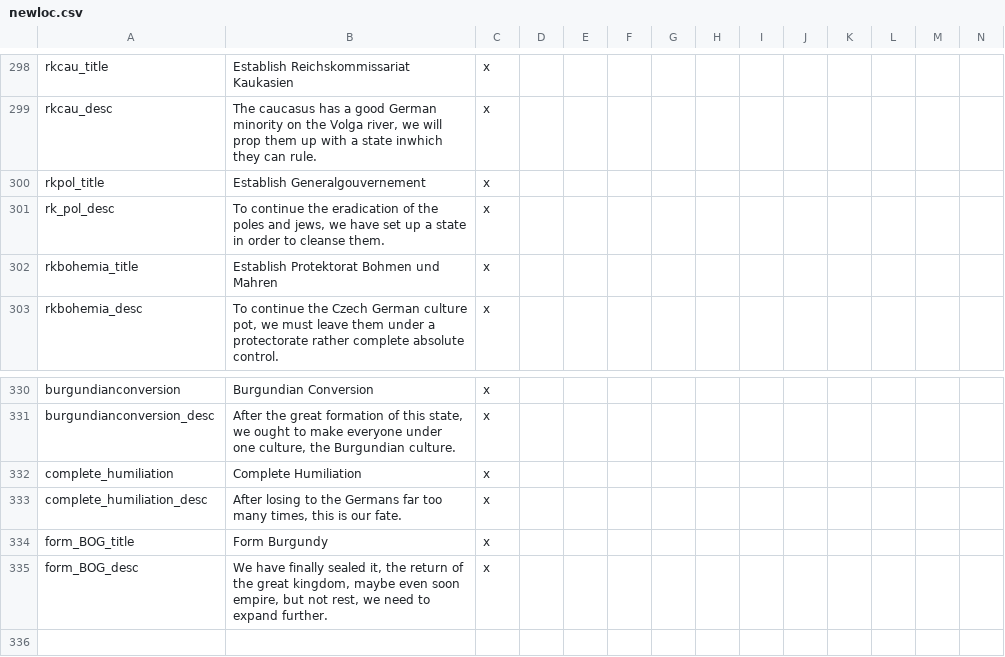
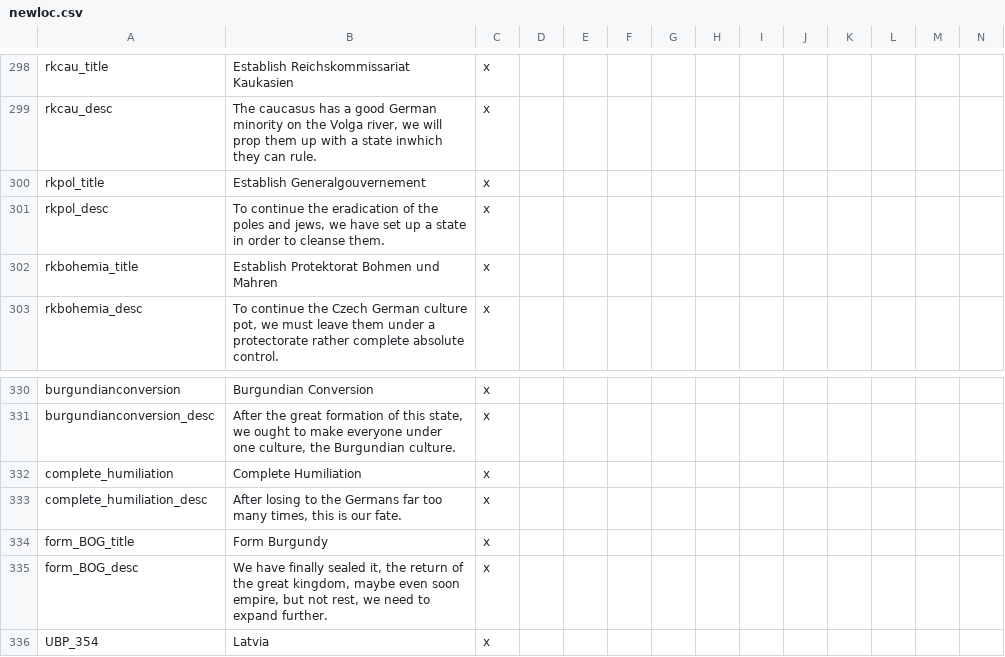
Before and after one commit to Mercury25426/MPVictoriaUniversalis-, a CSV file: localisation/newloc.csv, drawn as a sheet; only a part is shown, gaps mark what is left out; rows hold the shown columns only; the diff names each change by its address in the sheet, - before the commit and + after, or states it on an @@ line.

```diff
--- a/localisation/newloc.csv
+++ b/localisation/newloc.csv
-A301: rk_pol_desc
+A301: rkpol_desc
+row 336: UBP_354 | Latvia | x
```
Also changed, not shown: 21 other files.
